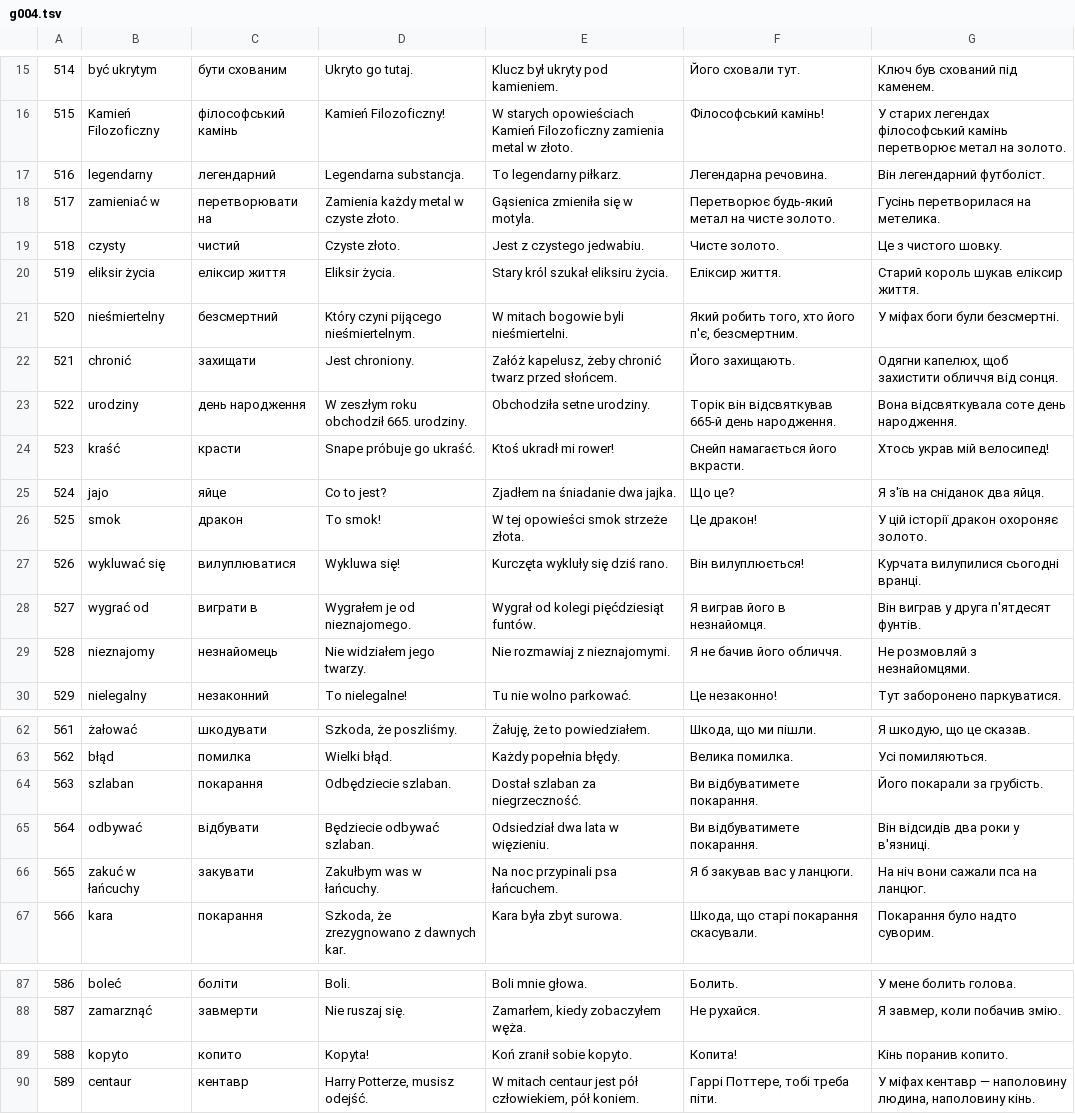
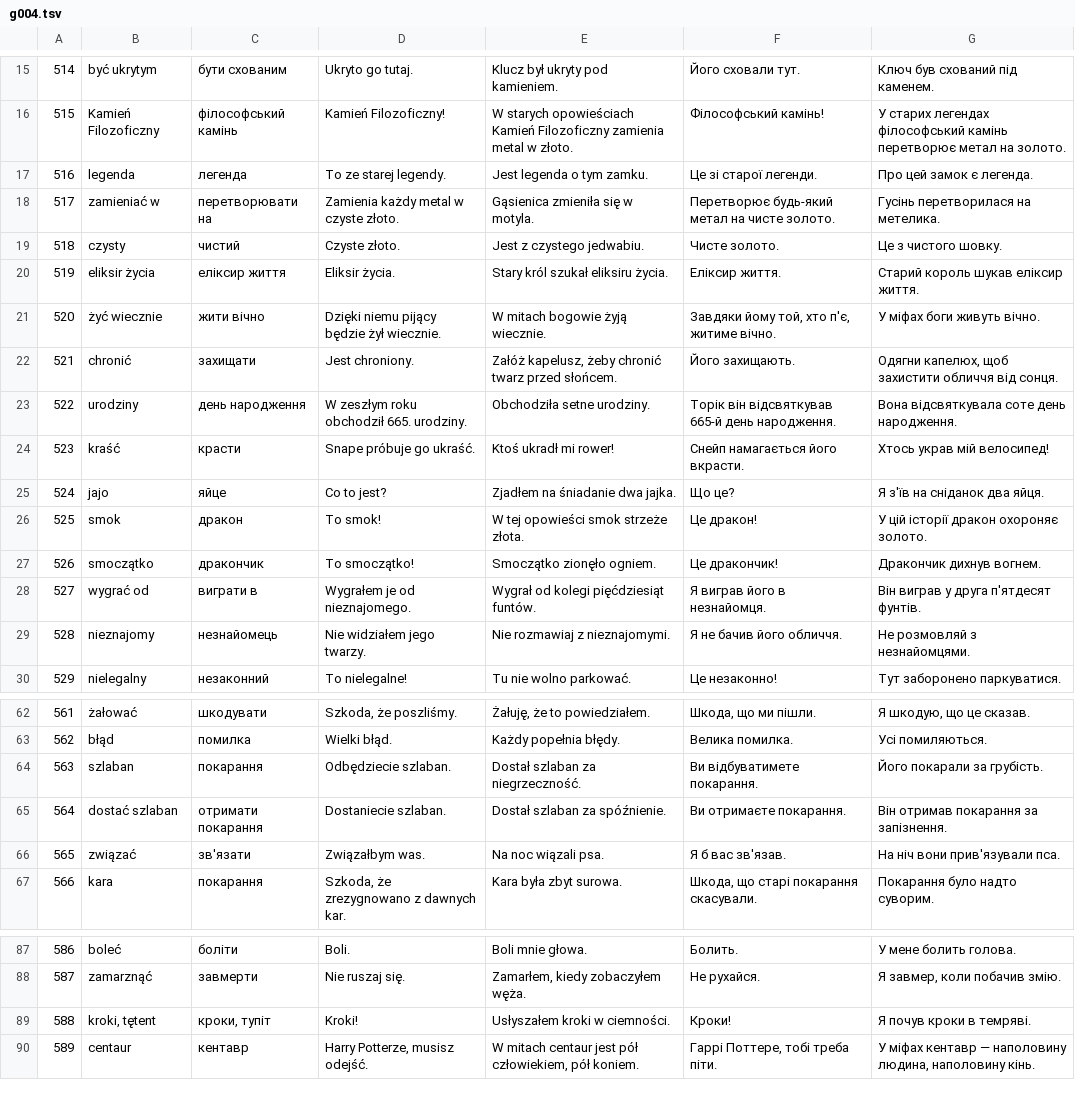
Before and after one commit to Movilang/Movilang, a TSV file: content/hp/i18n/g004.tsv, drawn as a sheet; only a part is shown, gaps mark what is left out; the diff covers the shown part only.

```diff
--- a/content/hp/i18n/g004.tsv
+++ b/content/hp/i18n/g004.tsv
@@ -16,3 +16,3 @@
 515	Kamień Filozoficzny	філософський камінь	Kamień Filozoficzny!	W starych opowieściach Kamień Filozoficzny zamienia metal w złoto.	Філософський камінь!	У старих легендах філософський камінь перетворює метал на золото.
-516	legendarny	легендарний	Legendarna substancja.	To legendarny piłkarz.	Легендарна речовина.	Він легендарний футболіст.
+516	legenda	легенда	To ze starej legendy.	Jest legenda o tym zamku.	Це зі старої легенди.	Про цей замок є легенда.
 517	zamieniać w	перетворювати на	Zamienia każdy metal w czyste złoto.	Gąsienica zmieniła się w motyla.	Перетворює будь-який метал на чисте золото.	Гусінь перетворилася на метелика.
@@ -20,3 +20,3 @@
 519	eliksir życia	еліксир життя	Eliksir życia.	Stary król szukał eliksiru życia.	Еліксир життя.	Старий король шукав еліксир життя.
-520	nieśmiertelny	безсмертний	Który czyni pijącego nieśmiertelnym.	W mitach bogowie byli nieśmiertelni.	Який робить того, хто його п'є, безсмертним.	У міфах боги були безсмертні.
+520	żyć wiecznie	жити вічно	Dzięki niemu pijący będzie żył wiecznie.	W mitach bogowie żyją wiecznie.	Завдяки йому той, хто п'є, житиме вічно.	У міфах боги живуть вічно.
 521	chronić	захищати	Jest chroniony.	Załóż kapelusz, żeby chronić twarz przed słońcem.	Його захищають.	Одягни капелюх, щоб захистити обличчя від сонця.
@@ -26,3 +26,3 @@
 525	smok	дракон	To smok!	W tej opowieści smok strzeże złota.	Це дракон!	У цій історії дракон охороняє золото.
-526	wykluwać się	вилуплюватися	Wykluwa się!	Kurczęta wykluły się dziś rano.	Він вилуплюється!	Курчата вилупилися сьогодні вранці.
+526	smoczątko	дракончик	To smoczątko!	Smoczątko zionęło ogniem.	Це дракончик!	Дракончик дихнув вогнем.
 527	wygrać od	виграти в	Wygrałem je od nieznajomego.	Wygrał od kolegi pięćdziesiąt funtów.	Я виграв його в незнайомця.	Він виграв у друга п'ятдесят фунтів.
@@ -64,4 +64,4 @@
 563	szlaban	покарання	Odbędziecie szlaban.	Dostał szlaban za niegrzeczność.	Ви відбуватимете покарання.	Його покарали за грубість.
-564	odbywać	відбувати	Będziecie odbywać szlaban.	Odsiedział dwa lata w więzieniu.	Ви відбуватимете покарання.	Він відсидів два роки у в'язниці.
-565	zakuć w łańcuchy	закувати	Zakułbym was w łańcuchy.	Na noc przypinali psa łańcuchem.	Я б закував вас у ланцюги.	На ніч вони сажали пса на ланцюг.
+564	dostać szlaban	отримати покарання	Dostaniecie szlaban.	Dostał szlaban za spóźnienie.	Ви отримаєте покарання.	Він отримав покарання за запізнення.
+565	związać	зв'язати	Związałbym was.	Na noc wiązali psa.	Я б вас зв'язав.	На ніч вони прив'язували пса.
 566	kara	покарання	Szkoda, że zrezygnowano z dawnych kar.	Kara była zbyt surowa.	Шкода, що старі покарання скасували.	Покарання було надто суворим.
@@ -88,3 +88,3 @@
 587	zamarznąć	завмерти	Nie ruszaj się.	Zamarłem, kiedy zobaczyłem węża.	Не рухайся.	Я завмер, коли побачив змію.
-588	kopyto	копито	Kopyta!	Koń zranił sobie kopyto.	Копита!	Кінь поранив копито.
+588	kroki, tętent	кроки, тупіт	Kroki!	Usłyszałem kroki w ciemności.	Кроки!	Я почув кроки в темряві.
 589	centaur	кентавр	Harry Potterze, musisz odejść.	W mitach centaur jest pół człowiekiem, pół koniem.	Гаррі Поттере, тобі треба піти.	У міфах кентавр — наполовину людина, наполовину кінь.
```
Also changed, not shown: 16 edited cells elsewhere in this file, content/hp/i18n/g000.tsv, content/hp/i18n/g002.tsv, 15 other files.
